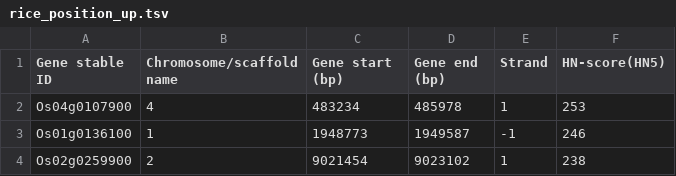
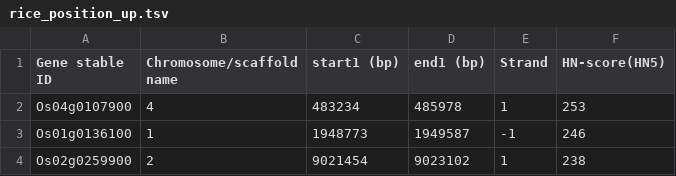
Before and after one commit to yonezawa-sora/pycircos_comaparative_species, a TSV file: data/rice_annotation/rice_position_up.tsv, drawn as a sheet; only a part is shown.

```diff
--- a/data/rice_annotation/rice_position_up.tsv
+++ b/data/rice_annotation/rice_position_up.tsv
@@ -1,2 +1,2 @@
-Gene stable ID	Chromosome/scaffold name	Gene start (bp)	Gene end (bp)	Strand	HN-score(HN5)
+Gene stable ID	Chromosome/scaffold name	start1 (bp)	end1 (bp)	Strand	HN-score(HN5)
 Os04g0107900	4	483234	485978	1	253
```
Also changed, not shown: data/human_annotation/human_position_up.tsv, 14 other files.
